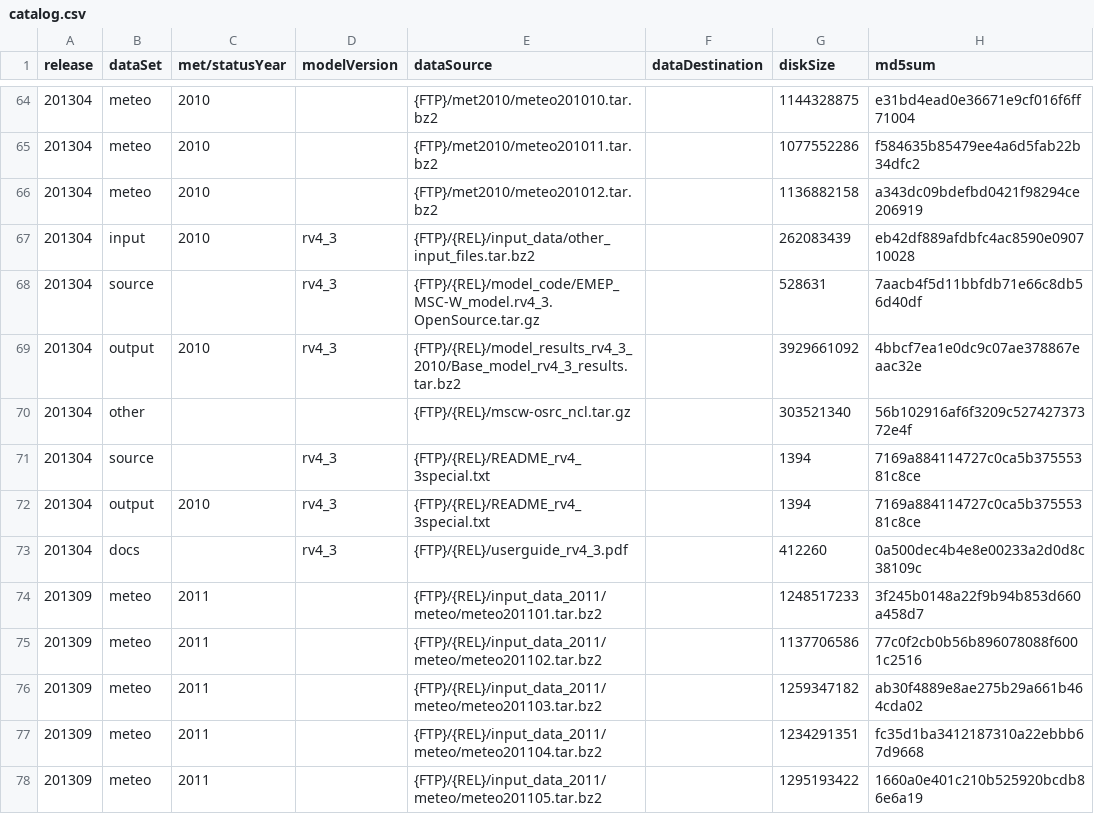
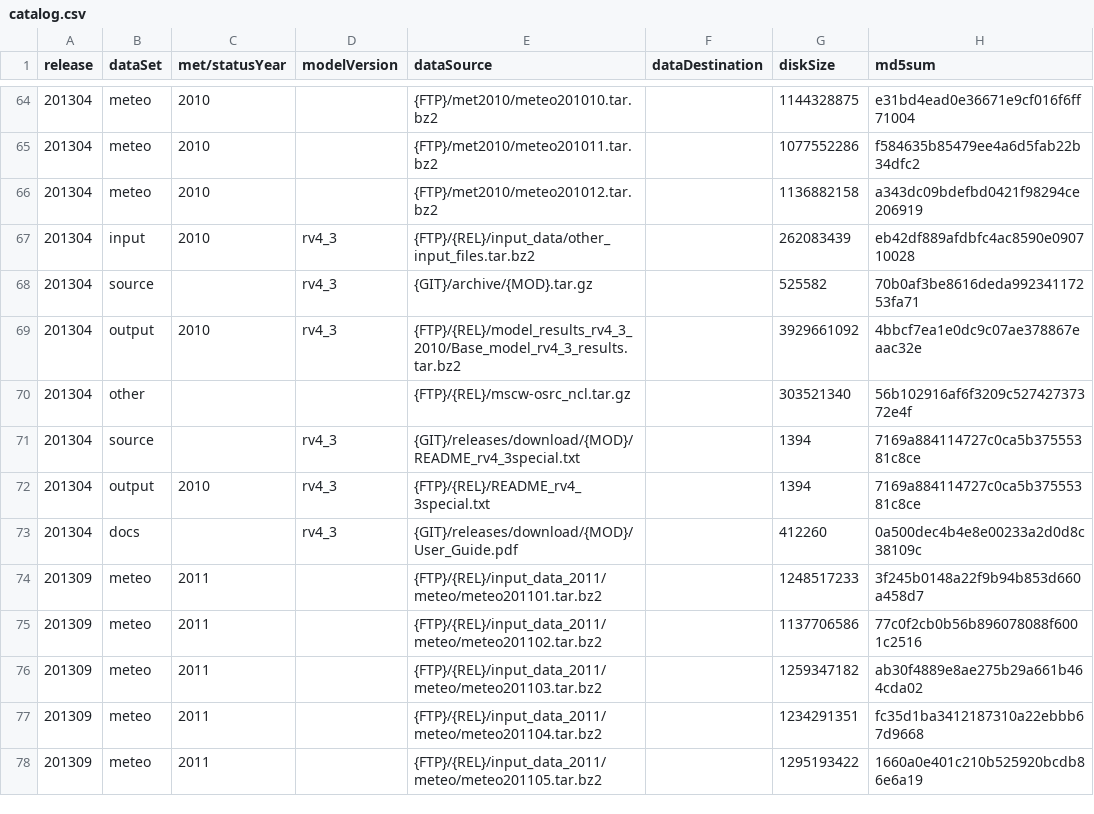
Before and after one commit to metno/emep-ctm, a CSV file: tools/catalog.csv, drawn as a sheet; only a part is shown, gaps mark what is left out.

Commit message:
get rv4_3 sorce code and user guide from github relsease

```diff
--- a/tools/catalog.csv
+++ b/tools/catalog.csv
@@ -67,8 +67,8 @@ release,dataSet,met/statusYear,modelVersion,dataSource,dataDestination,diskSize,
 201304,input,2010,rv4_3,{FTP}/{REL}/input_data/other_input_files.tar.bz2,,262083439,eb42df889afdbfc4ac8590e090710028
-201304,source,,rv4_3,{FTP}/{REL}/model_code/EMEP_MSC-W_model.rv4_3.OpenSource.tar.gz,,528631,7aacb4f5d11bbfdb71e66c8db56d40df
+201304,source,,rv4_3,{GIT}/archive/{MOD}.tar.gz,,525582,70b0af3be8616deda99234117253fa71
 201304,output,2010,rv4_3,{FTP}/{REL}/model_results_rv4_3_2010/Base_model_rv4_3_results.tar.bz2,,3929661092,4bbcf7ea1e0dc9c07ae378867eaac32e
 201304,other,,,{FTP}/{REL}/mscw-osrc_ncl.tar.gz,,303521340,56b102916af6f3209c52742737372e4f
-201304,source,,rv4_3,{FTP}/{REL}/README_rv4_3special.txt,,1394,7169a884114727c0ca5b37555381c8ce
+201304,source,,rv4_3,{GIT}/releases/download/{MOD}/README_rv4_3special.txt,,1394,7169a884114727c0ca5b37555381c8ce
 201304,output,2010,rv4_3,{FTP}/{REL}/README_rv4_3special.txt,,1394,7169a884114727c0ca5b37555381c8ce
-201304,docs,,rv4_3,{FTP}/{REL}/userguide_rv4_3.pdf,,412260,0a500dec4b4e8e00233a2d0d8c38109c
+201304,docs,,rv4_3,{GIT}/releases/download/{MOD}/User_Guide.pdf,,412260,0a500dec4b4e8e00233a2d0d8c38109c
 201309,meteo,2011,,{FTP}/{REL}/input_data_2011/meteo/meteo201101.tar.bz2,,1248517233,3f245b0148a22f9b94b853d660a458d7
```
